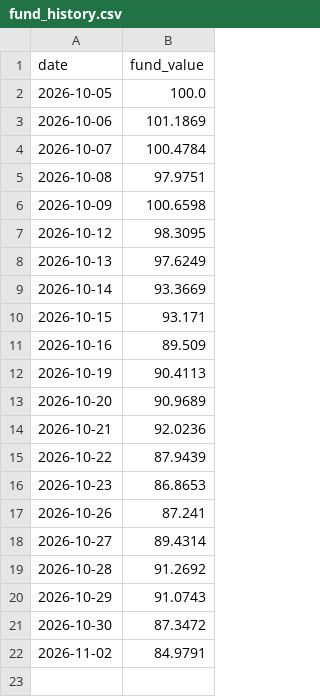
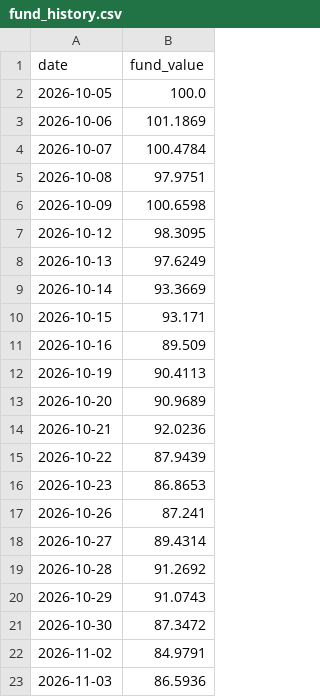
Before and after one commit to chickysnail/revolut-paper-fund, a CSV file: fund_history.csv, drawn as a sheet.

```diff
--- a/fund_history.csv
+++ b/fund_history.csv
@@ -22 +22,2 @@ date,fund_value
 2026-11-02,84.9791
+2026-11-03,86.5936
```
Also changed, not shown: 2 other files.
